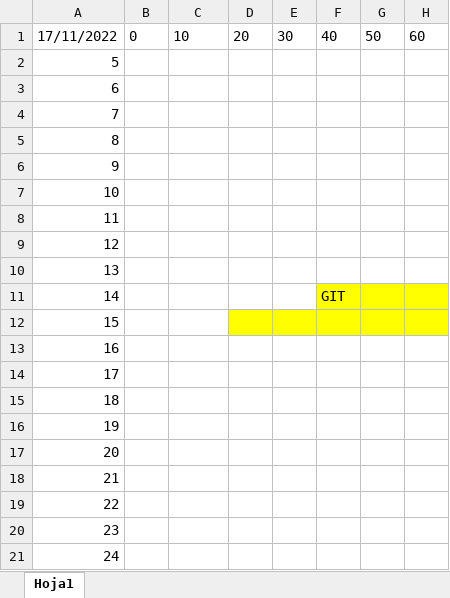
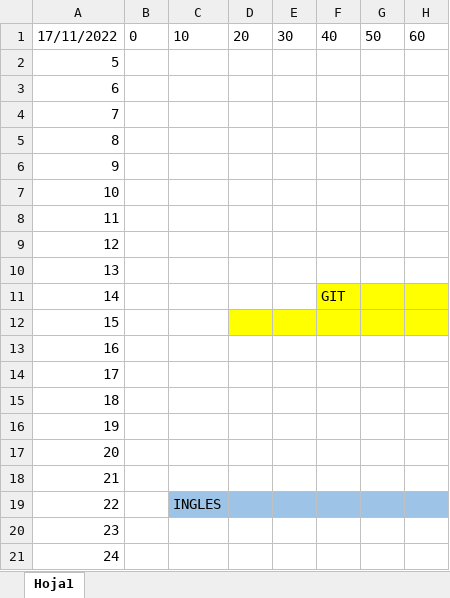
Before and after one commit to GiseleMM/Messi, an Excel workbook: AGENDA.xlsx, sheet Hoja1, drawn as a sheet; values as stored, in another font and other column widths than the file's, no borders; conditional formats and table styles not drawn; the diff names each change by its address in the sheet, - before the commit and + after, or states it on an @@ line.

Commit message:
modifico agenda

```diff
--- a/AGENDA.xlsx (sheet Hoja1)
+++ b/AGENDA.xlsx (sheet Hoja1)
-C19: (empty)
+C19: INGLES
-C19:H19 fill: none
+C19:H19 fill: #9DC3E6
```
